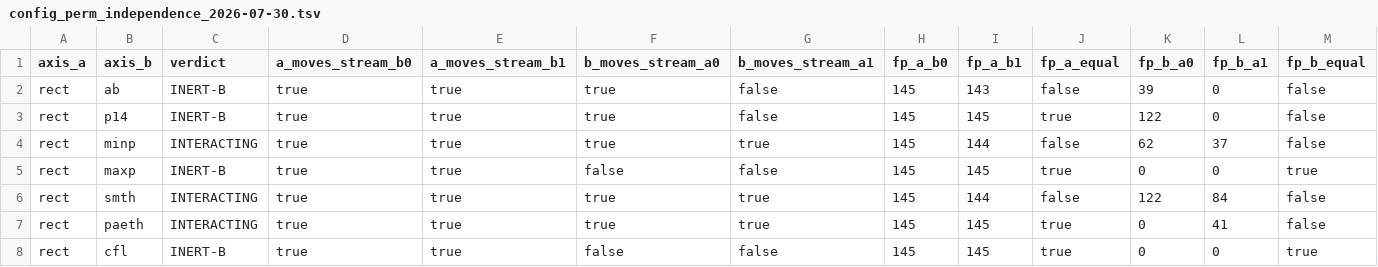
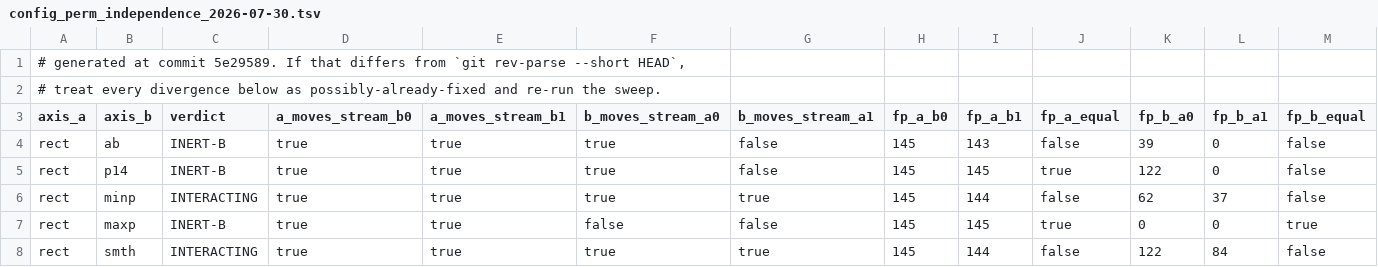
Before and after one commit to imazen/zenav1-aom, a TSV file: benchmarks/config_perm_independence_2026-07-30.tsv, drawn as a sheet; only a part is shown; the shorter side is filled out with more unchanged rows.

Commit message:
test(bench): re-pin two self-promoting KB-31 sets and regenerate three config-perm sweeps — KB-12's closures, first observed
NOT this branch's work. Both are `#[ignore]`d nightly-tier artefacts that had not
been re-run since 2026-07-30 — 74 commits, including KB-12 (0953fa7), KB-28
(2a5ddac) and KB-32 (5925983). Running the full `--run-ignored all` tier for the
KB-PERF-1 landing is the first time they were exercised, and both fired in the
GOOD direction: previously-open divergences are now byte-identical.

kb31_mandatory_tiles, both cases cpu-used 8/9 — the nonrd / VAR_BASED band, where
the intra-CNN prune runs ZERO times (measured: `cnn_calls = 0` at cpu-used 7 and
8 in benchmarks/encoder_cnn_cache_2026-08-02.breadth.tsv), so the CNN cache
cannot reach them. Verified pre-existing by re-running this file on the pristine
baseline: it fails identically there.

* `mandatory_tile_split_byte_identical_across_speeds`: OPEN was
  `[(4032, 8), (4160, 8)]`; the observed set is now EMPTY — 20/20 cells
  byte-identical across cpu-used 0..9. The test's own note already attributed
  those two to KB-12 ("both members of OPEN are cpu8 and appear on the
  SINGLE-TILE control as well"), and KB-12 is `0953fa7`. Re-pinned to `[]`, which
  makes the whole grid a hard byte gate.
* `issue6_reported_sizes_encode`: 5472x3648 (2x2 tiles) is now byte-identical to
  real aomenc, where it carried KB-32's +339 B estimate-arm residual. Promoted to
  a hard byte assertion as the test instructed. 12000x9000 still refuses on
  KB-32's non-square nonrd leaf; that arm is unchanged.

Both re-pins TIGHTEN (an inequality/bounded-delta expectation becomes exact
equality), so nothing is relaxed.

The three `benchmarks/config_perm_*_2026-07-30.tsv` files are evidence sweeps the
same tier regenerates. They gain the `# generated at commit` provenance header
and lose divergences (e.g. the speed axis q00_64 cpu4/5 rows 19/20 -> 0, the
`scr_mono` `dtxo` rows). Same attribution: 74 intervening commits, and the
KB-PERF-1 change in the parent commit is byte-inert by construction and measured
byte-identical on every cell of the control band and the 12-cell breadth sweep.

```diff
--- a/benchmarks/config_perm_independence_2026-07-30.tsv
+++ b/benchmarks/config_perm_independence_2026-07-30.tsv
@@ -1 +1,3 @@
+# generated at commit 5e29589. If that differs from `git rev-parse --short HEAD`,
+# treat every divergence below as possibly-already-fixed and re-run the sweep.
 axis_a	axis_b	verdict	a_moves_stream_b0	a_moves_stream_b1	b_moves_stream_a0	b_moves_stream_a1	fp_a_b0	fp_a_b1	fp_a_equal	fp_b_a0	fp_b_a1	fp_b_equal
```
Also changed, not shown: benchmarks/config_perm_content_axis_2026-07-30.tsv, 2 other files.
